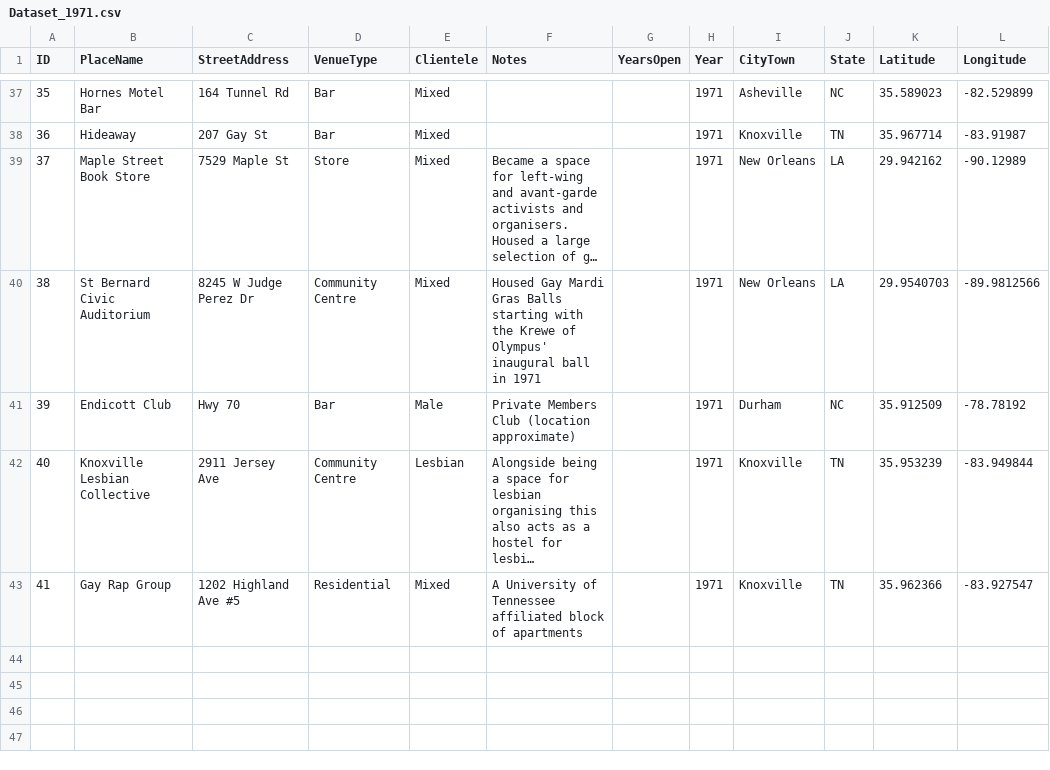
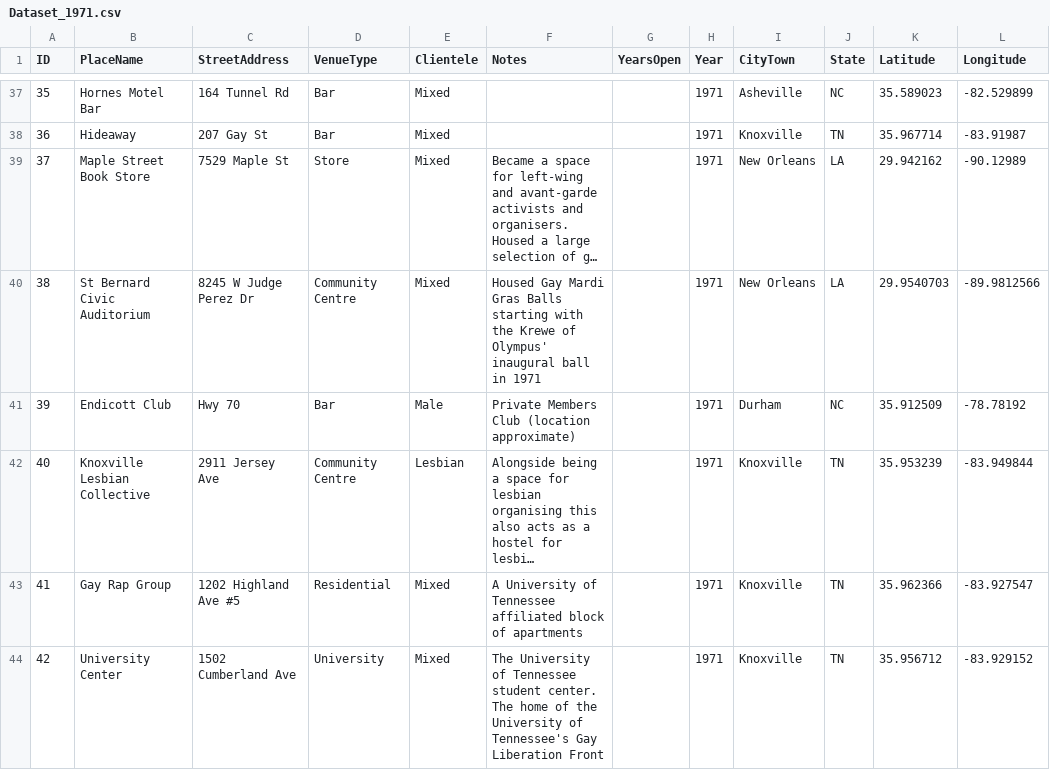
Before and after one commit to lk-345/Queer-Worldmaking, a CSV file: GeocodedDataset/Dataset_1971.csv, drawn as a sheet; only a part is shown, gaps mark what is left out; long unchanged cells end in …; the diff names each change by its address in the sheet, - before the commit and + after, or states it on an @@ line.

Commit message:
Update Dataset_1971.csv

```diff
--- a/GeocodedDataset/Dataset_1971.csv
+++ b/GeocodedDataset/Dataset_1971.csv
+row 44: 42 | University Center | 1502 Cumberland Ave | University | Mixed | The University of Tennessee student center. The home of the University of Tennessee's Gay Liberation Front |  | 1971 | Knoxville | TN | 35.956712 | -83.929152
```
